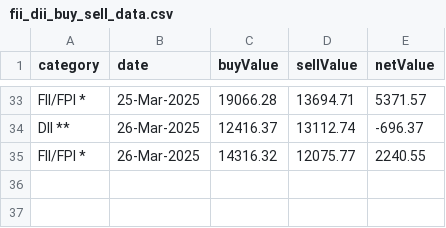
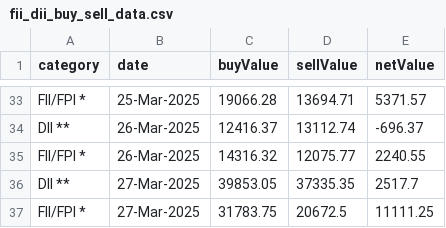
Before and after one commit to senthilkumarimuth/metrices, a CSV file: data/fii_dii_buy_sell_data.csv, drawn as a sheet; only a part is shown, gaps mark what is left out.

Commit message:
Update FII/DII buy/sell data with new entries for March 27, 2025, and add USD to INR exchange rate for March 28, 2025. Enhance visualization scripts by improving date formatting and layout adjustments for better readability.

```diff
--- a/data/fii_dii_buy_sell_data.csv
+++ b/data/fii_dii_buy_sell_data.csv
@@ -35 +35,3 @@ DII **,26-Mar-2025,12416.37,13112.74,-696.37
 FII/FPI *,26-Mar-2025,14316.32,12075.77,2240.55
+DII **,27-Mar-2025,39853.05,37335.35,2517.7
+FII/FPI *,27-Mar-2025,31783.75,20672.5,11111.25
```
Also changed, not shown: data/usd_to_inr_exchange_rate.csv, 4 other files.
